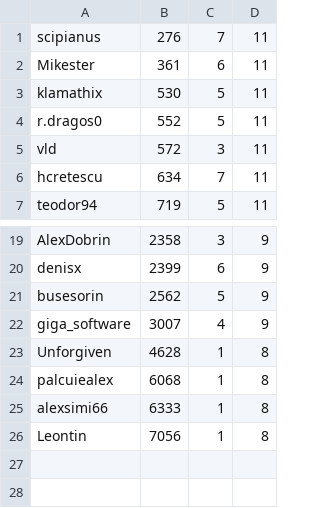
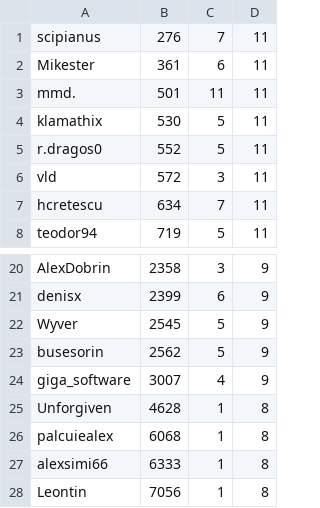
Before and after one commit to laurion/cf-crawler, a CSV file: cf_scraper/cf_scraper/cf_spider.csv, drawn as a sheet; only a part is shown, gaps mark what is left out.

```diff
--- a/cf_scraper/cf_scraper/cf_spider.csv
+++ b/cf_scraper/cf_scraper/cf_spider.csv
@@ -2,2 +2,3 @@ scipianus,276,7,11
 Mikester,361,6,11
+mmd.,501,11,11
 klamathix,530,5,11
@@ -20,2 +21,3 @@ AlexDobrin,2358,3,9
 denisx,2399,6,9
+Wyver,2545,5,9
 busesorin,2562,5,9
```
Also changed, not shown: 2 other files.
